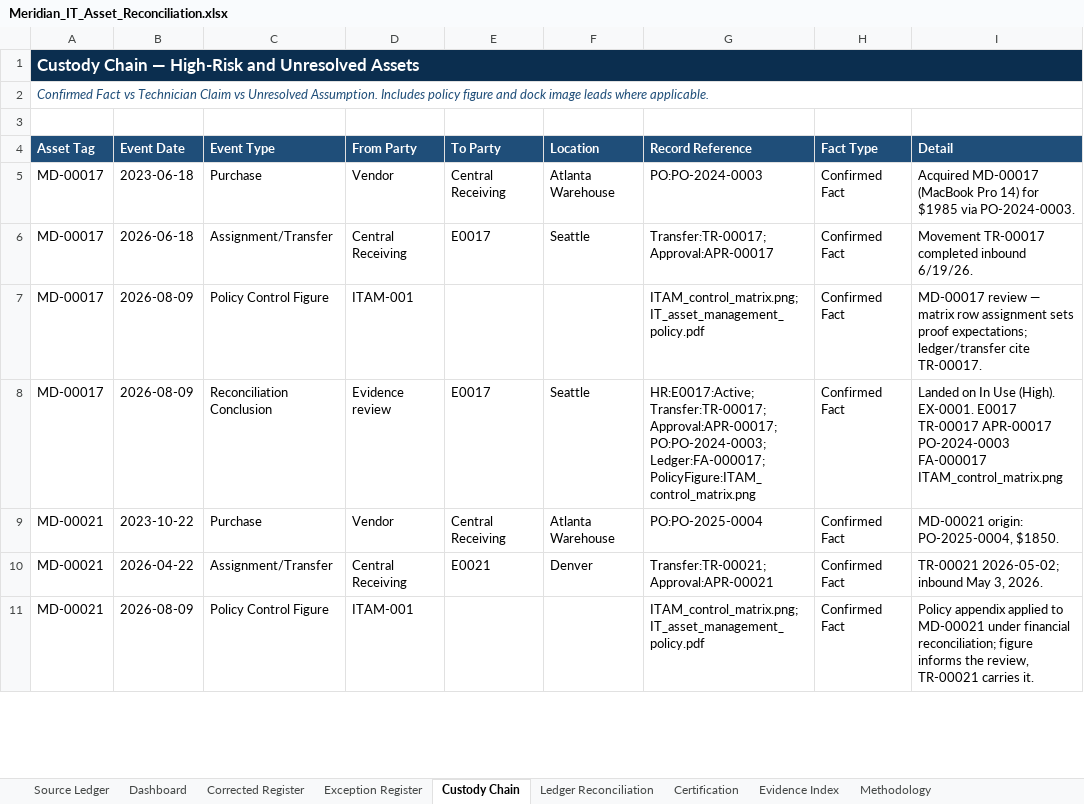
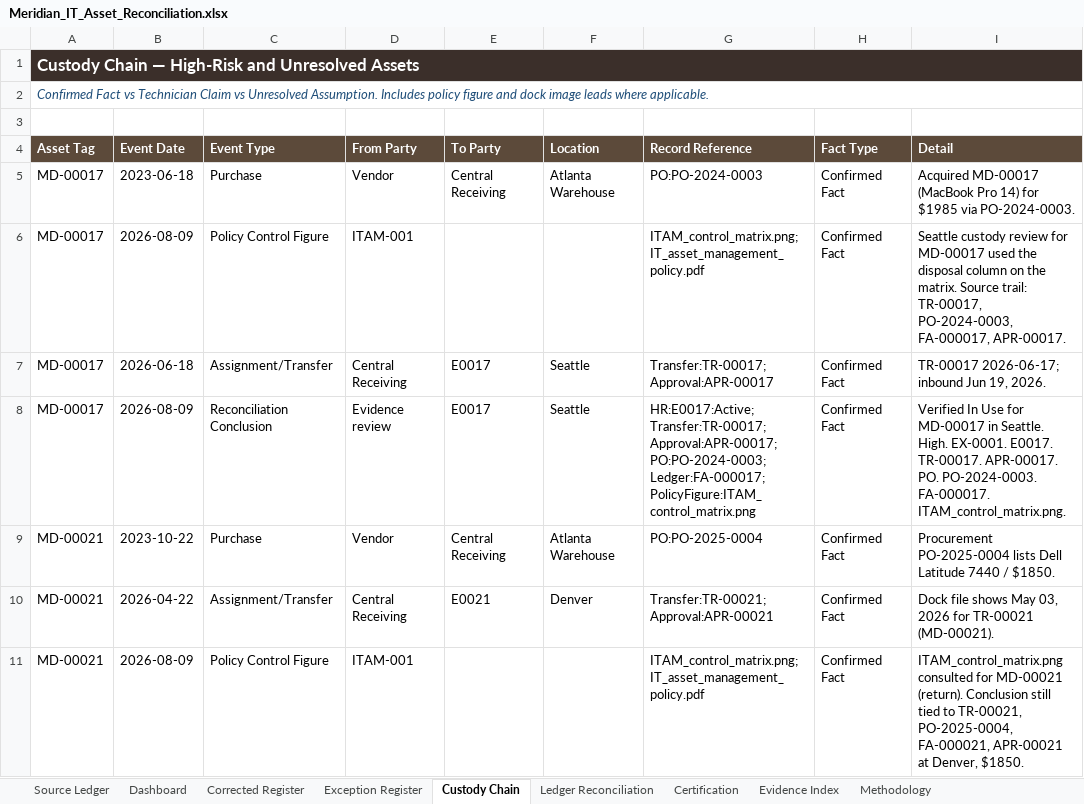
Before and after one commit to EtienneFokou-E18560/Meridian_IT_Asset_Reconciliation, an Excel workbook: Meridian_IT_Asset_Reconciliation.xlsx, sheet Custody Chain, drawn as a sheet; only a part is shown; values as stored, in another font and other column widths than the file's, no borders; removed rows and columns are numbered as before the commit, all else as after; the diff covers the shown part only; the diff names each change by its address in the sheet, - before the commit and + after, or states it on an @@ line.

```diff
--- a/Meridian_IT_Asset_Reconciliation.xlsx (sheet Custody Chain)
+++ b/Meridian_IT_Asset_Reconciliation.xlsx (sheet Custody Chain)
-A1 fill: #0B2E4F
+A1 fill: #3B2F2A
-A4:I4 fill: #1F4E79
+A4:I4 fill: #5C4A3A
+row 6: MD-00017 | 2026-08-09 | Policy Control Figure | ITAM-001 |  |  | ITAM_control_matrix.png; IT_asset_management_policy.pdf | Confirmed Fact | Seattle custody review for MD-00017 used the disposal column on the matrix. Source trail: TR-00017, PO-2024-0003, FA-000017, APR-00017.
-I7 (Detail): Movement TR-00017 completed inbound 6/19/26.
+I7 (Detail): TR-00017 2026-06-17; inbound Jun 19, 2026.
-row 7: MD-00017 | 2026-08-09 | Policy Control Figure | ITAM-001 |  |  | ITAM_control_matrix.png; IT_asset_management_policy.pdf | Confirmed Fact | MD-00017 review — matrix row assignment sets proof expectations; ledger/transfer cite TR-00017.
-I8 (Detail): Landed on In Use (High). EX-0001. E0017 TR-00017 APR-00017 PO-2024-0003 FA-000017 ITAM_control_matrix.png
+I8 (Detail): Verified In Use for MD-00017 in Seattle. High. EX-0001. E0017. TR-00017. APR-00017. PO. PO-2024-0003. FA-000017. ITAM_control_matrix.png.
-I9 (Detail): MD-00021 origin: PO-2025-0004, $1850.
+I9 (Detail): Procurement PO-2025-0004 lists Dell Latitude 7440 / $1850.
-I10 (Detail): TR-00021 2026-05-02; inbound May 3, 2026.
+I10 (Detail): Dock file shows May 03, 2026 for TR-00021 (MD-00021).
-I11 (Detail): Policy appendix applied to MD-00021 under financial reconciliation; figure informs the review, TR-00021 carries it.
+I11 (Detail): ITAM_control_matrix.png consulted for MD-00021 (return). Conclusion still tied to TR-00021, PO-2025-0004, FA-000021, APR-00021 at Denver, $1850.
```
Also changed, not shown: 2 added rows, 2 removed rows and 407 edited cells elsewhere in this sheet, sheet Exception Register, sheet Corrected Register, sheet Certification, sheet Evidence Index, sheet Methodology, sheet Dashboard, 1 more sheet, Yanou_IT_Asset_Reconciliation.xlsx, 9 other files.
